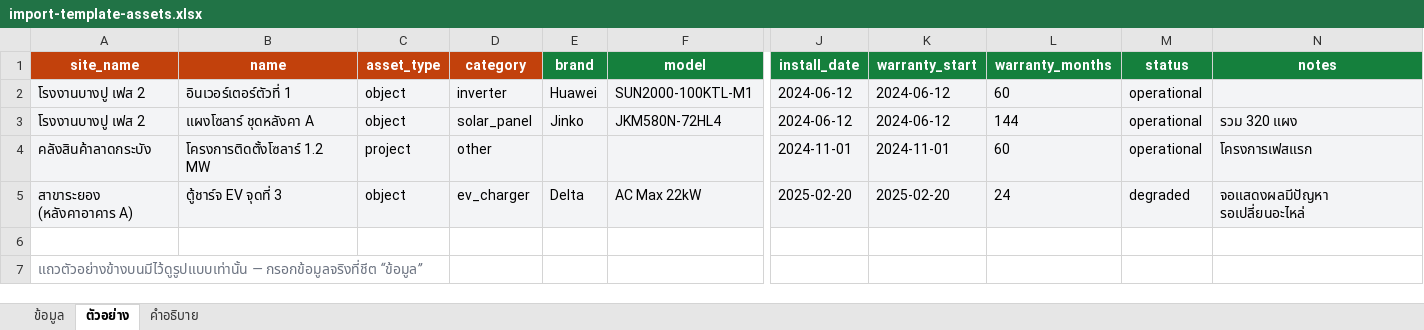
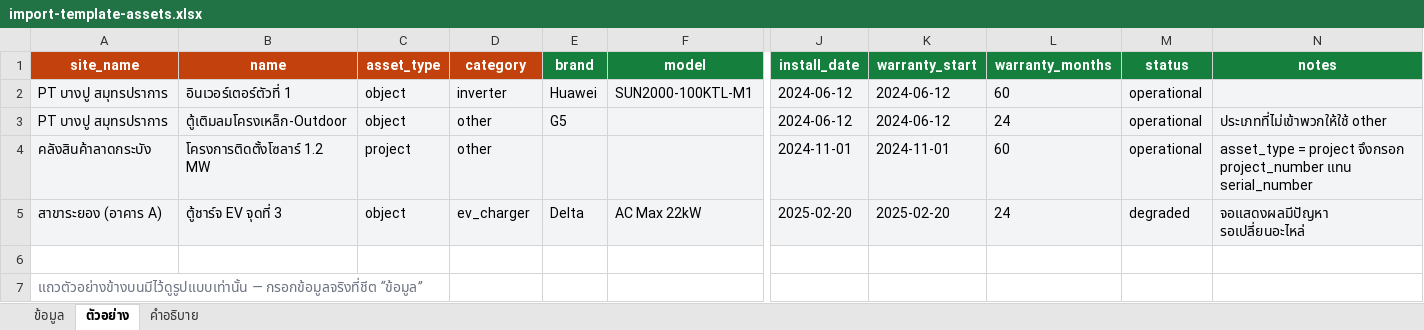
Before and after one commit to loobkaze-source/unigreen-crm, an Excel workbook: import-templates/import-template-assets.xlsx, sheet ตัวอย่าง, drawn as a sheet; only a part is shown, gaps mark what is left out; values as stored, in another font and other column widths than the file's, no borders; removed rows and columns are numbered as before the commit, all else as after; rows hold the shown columns only; the diff names each change by its address in the sheet, - before the commit and + after, or states it on an @@ line.

```diff
--- a/import-templates/import-template-assets.xlsx (sheet ตัวอย่าง)
+++ b/import-templates/import-template-assets.xlsx (sheet ตัวอย่าง)
-A2 (site_name): โรงงานบางปู เฟส 2
+A2 (site_name): PT บางปู สมุทรปราการ
-row 3: โรงงานบางปู เฟส 2 | แผงโซลาร์ ชุดหลังคา A | object | solar_panel | Jinko | JKM580N-72HL4 | 2024-06-12 | 2024-06-12 | 144 | operational | รวม 320 แผง
+row 3: PT บางปู สมุทรปราการ | ตู้เติมลมโครงเหล็ก-Outdoor | object | other | G5 |  | 2024-06-12 | 2024-06-12 | 24 | operational | ประเภทที่ไม่เข้าพวกให้ใช้ other
-N4 (notes): โครงการเฟสแรก
+N4 (notes): asset_type = project จึงกรอก project_number แทน serial_number
-A5 (site_name): สาขาระยอง (หลังคาอาคาร A)
+A5 (site_name): สาขาระยอง (อาคาร A)
```
Also changed, not shown: import-templates/import-template-companies.xlsx, import-templates/import-template-contacts.xlsx, 4 other files.
